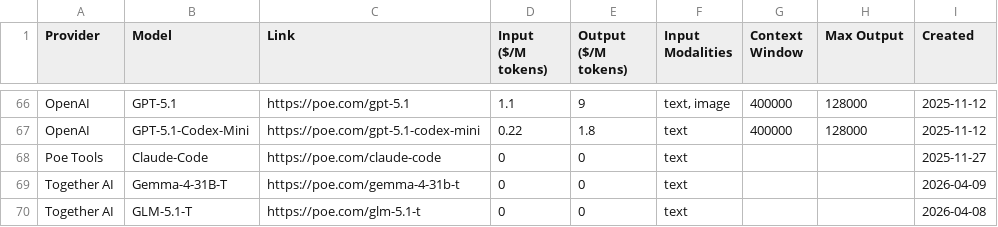
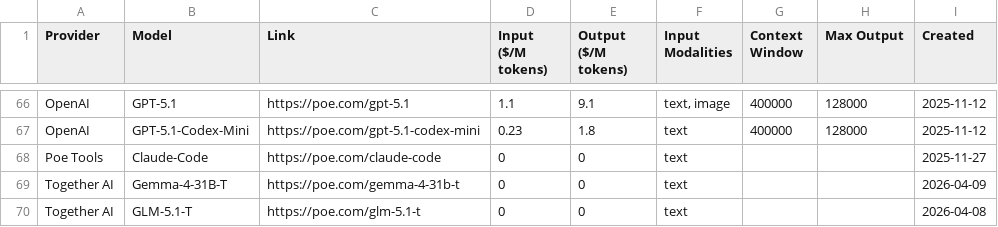
Before and after one commit to hezhizhen/tables-in-markdown, a CSV file: data/poe.csv, drawn as a sheet; only a part is shown, gaps mark what is left out; the diff covers the shown part only; the diff names each change by its address in the sheet, - before the commit and + after, or states it on an @@ line.

```diff
--- a/data/poe.csv
+++ b/data/poe.csv
-E66 (Output ($/M tokens)): 9
+E66 (Output ($/M tokens)): 9.1
-D67 (Input ($/M tokens)): 0.22
+D67 (Input ($/M tokens)): 0.23
```
Also changed, not shown: 31 edited cells elsewhere in this file.
